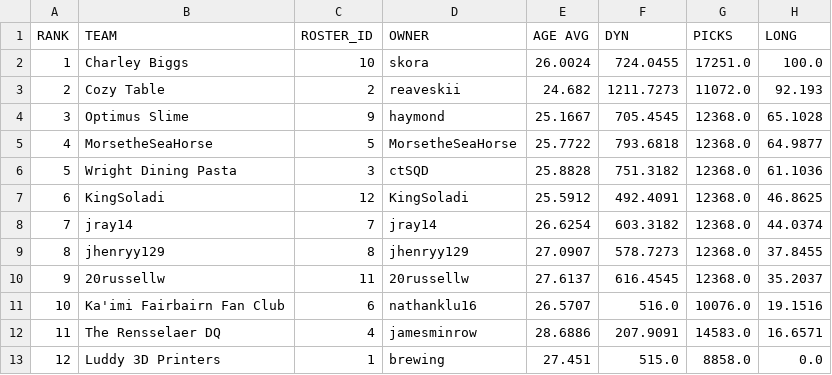
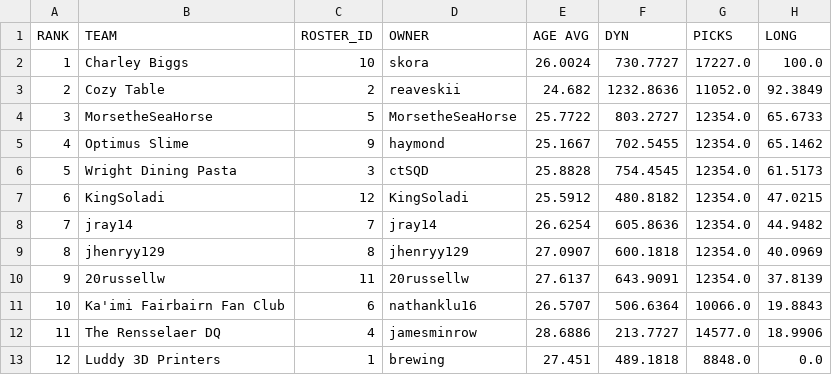
Before and after one commit to le-pantman/dynasty-power-rankings, a CSV file: reports/2026/week_2_csv/week_2_long.csv, drawn as a sheet.

```diff
--- a/reports/2026/week_2_csv/week_2_long.csv
+++ b/reports/2026/week_2_csv/week_2_long.csv
@@ -1,13 +1,13 @@
 RANK,TEAM,ROSTER_ID,OWNER,AGE AVG,DYN,PICKS,LONG
-1,Charley Biggs,10,skora,26.0024,724.0455,17251.0,100.0
-2,Cozy Table,2,reaveskii,24.682,1211.7273,11072.0,92.193
-3,Optimus Slime,9,haymond,25.1667,705.4545,12368.0,65.1028
-4,MorsetheSeaHorse,5,MorsetheSeaHorse,25.7722,793.6818,12368.0,64.9877
-5,Wright Dining Pasta,3,ctSQD,25.8828,751.3182,12368.0,61.1036
-6,KingSoladi,12,KingSoladi,25.5912,492.4091,12368.0,46.8625
-7,jray14,7,jray14,26.6254,603.3182,12368.0,44.0374
-8,jhenryy129,8,jhenryy129,27.0907,578.7273,12368.0,37.8455
-9,20russellw,11,20russellw,27.6137,616.4545,12368.0,35.2037
-10,Ka'imi Fairbairn Fan Club,6,nathanklu16,26.5707,516.0,10076.0,19.1516
-11,The Rensselaer DQ,4,jamesminrow,28.6886,207.9091,14583.0,16.6571
-12,Luddy 3D Printers,1,brewing,27.451,515.0,8858.0,0.0
+1,Charley Biggs,10,skora,26.0024,730.7727,17227.0,100.0
+2,Cozy Table,2,reaveskii,24.682,1232.8636,11052.0,92.3849
+3,MorsetheSeaHorse,5,MorsetheSeaHorse,25.7722,803.2727,12354.0,65.6733
+4,Optimus Slime,9,haymond,25.1667,702.5455,12354.0,65.1462
+5,Wright Dining Pasta,3,ctSQD,25.8828,754.4545,12354.0,61.5173
+6,KingSoladi,12,KingSoladi,25.5912,480.8182,12354.0,47.0215
+7,jray14,7,jray14,26.6254,605.8636,12354.0,44.9482
+8,jhenryy129,8,jhenryy129,27.0907,600.1818,12354.0,40.0969
+9,20russellw,11,20russellw,27.6137,643.9091,12354.0,37.8139
+10,Ka'imi Fairbairn Fan Club,6,nathanklu16,26.5707,506.6364,10066.0,19.8843
+11,The Rensselaer DQ,4,jamesminrow,28.6886,213.7727,14577.0,18.9906
+12,Luddy 3D Printers,1,brewing,27.451,489.1818,8848.0,0.0
```
Also changed, not shown: reports/2026/week_2_csv/week_2_overall.csv, reports/2026/week_2_csv/week_2_pwr.csv, 1 other file.
